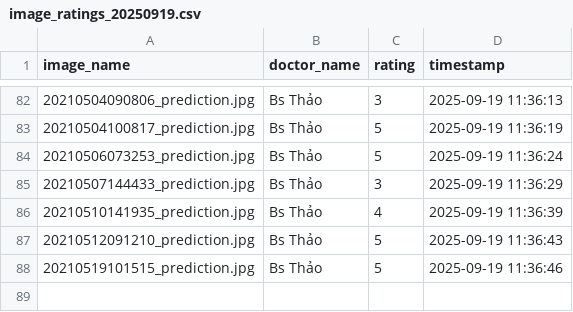
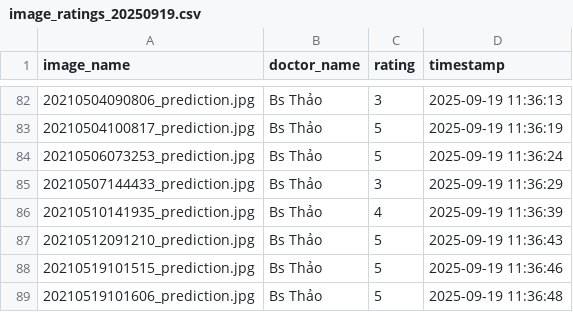
Before and after one commit to hoangphuct97/RT-DETR, a CSV file: ratings/image_ratings_20250919.csv, drawn as a sheet; only a part is shown, gaps mark what is left out.

Commit message:
Update ratings - 2025-09-19 11:36:48

```diff
--- a/ratings/image_ratings_20250919.csv
+++ b/ratings/image_ratings_20250919.csv
@@ -88 +88,2 @@ image_name,doctor_name,rating,timestamp
 20210519101515_prediction.jpg,Bs Thảo,5,2025-09-19 11:36:46
+20210519101606_prediction.jpg,Bs Thảo,5,2025-09-19 11:36:48
```
